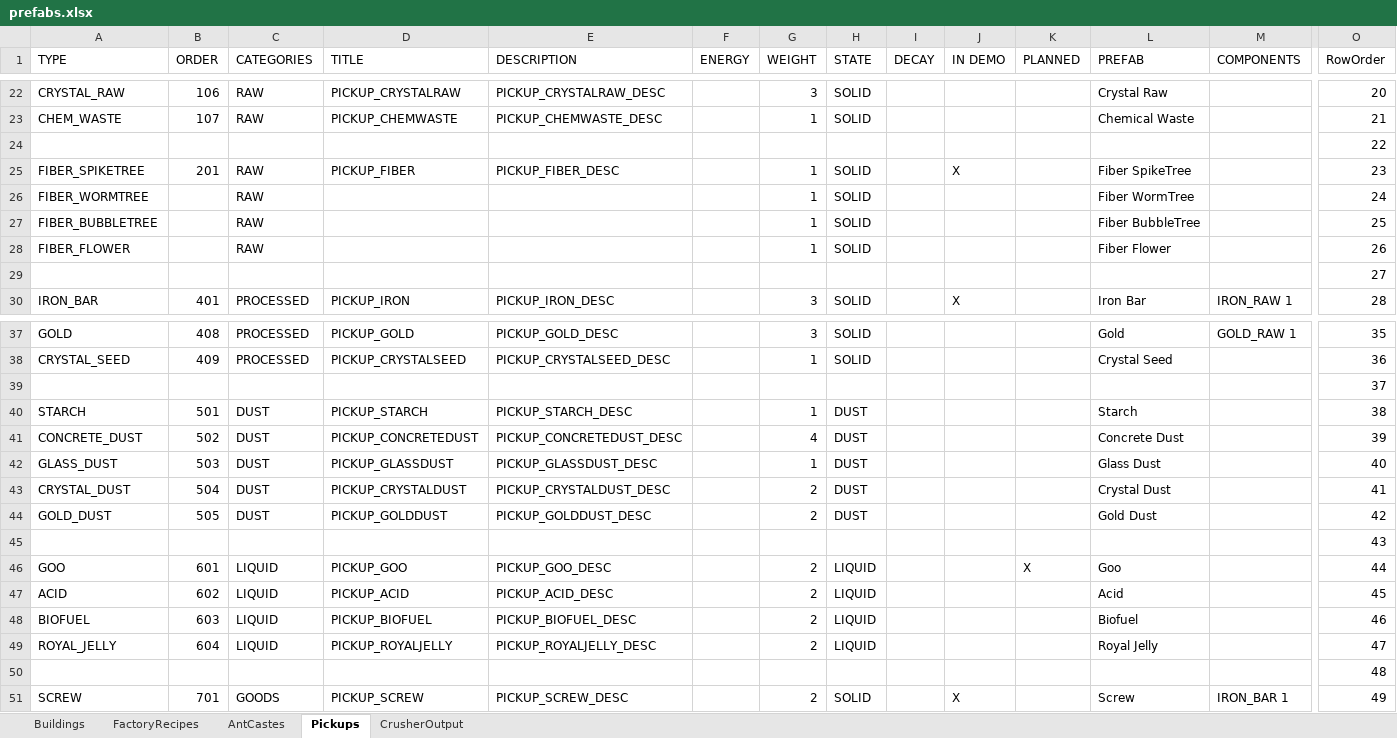
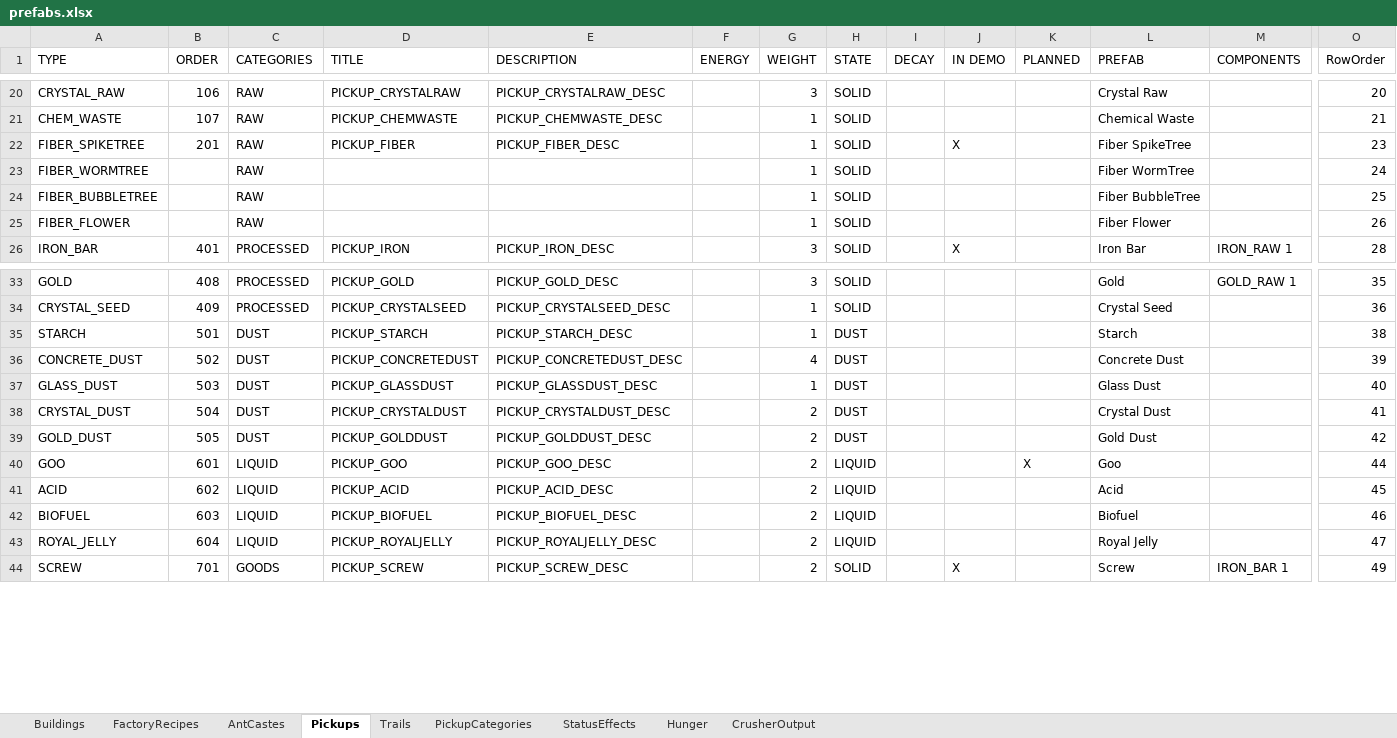
Before and after one commit to ninmonkey/MicrotopiaData, an Excel workbook: export/v1.0.8/prefabs.xlsx, sheet Pickups, drawn as a sheet; only a part is shown, gaps mark what is left out; values as stored, in another font and other column widths than the file's, no borders; conditional formats and table styles not drawn; rows hold the shown columns only; the diff covers the shown part only; the diff names each change by its address in the sheet, - before the commit and + after, or states it on an @@ line.

```diff
--- a/export/v1.0.8/prefabs.xlsx (sheet Pickups)
+++ b/export/v1.0.8/prefabs.xlsx (sheet Pickups)
+sheet tab: Trails
+sheet tab: PickupCategories
+sheet tab: StatusEffects
+sheet tab: Hunger
-row 24:  |  |  |  |  |  |  |  |  |  |  |  |  | 22
-row 29:  |  |  |  |  |  |  |  |  |  |  |  |  | 27
-row 39:  |  |  |  |  |  |  |  |  |  |  |  |  | 37
-row 45:  |  |  |  |  |  |  |  |  |  |  |  |  | 43
-row 50:  |  |  |  |  |  |  |  |  |  |  |  |  | 48
```
Also changed, not shown: 12 removed rows elsewhere in this sheet, export/v1.0.8/biome.xlsx, export/v1.0.8/loc.xlsx, 9 other files.
